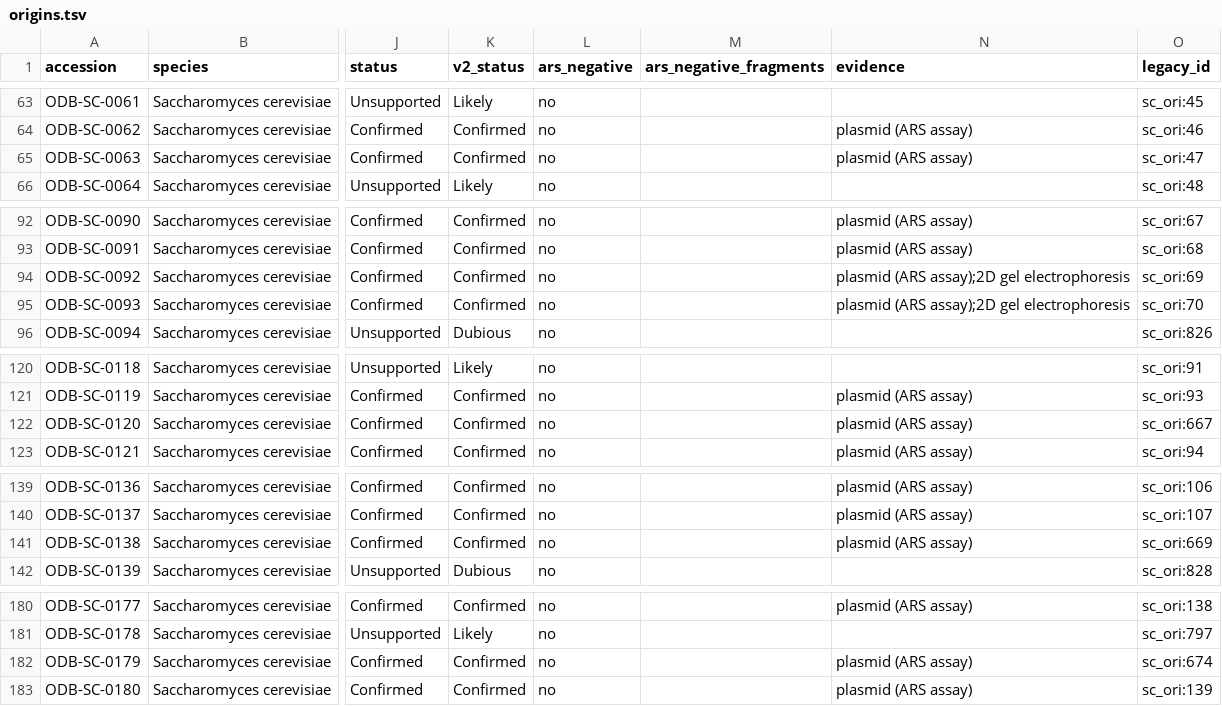
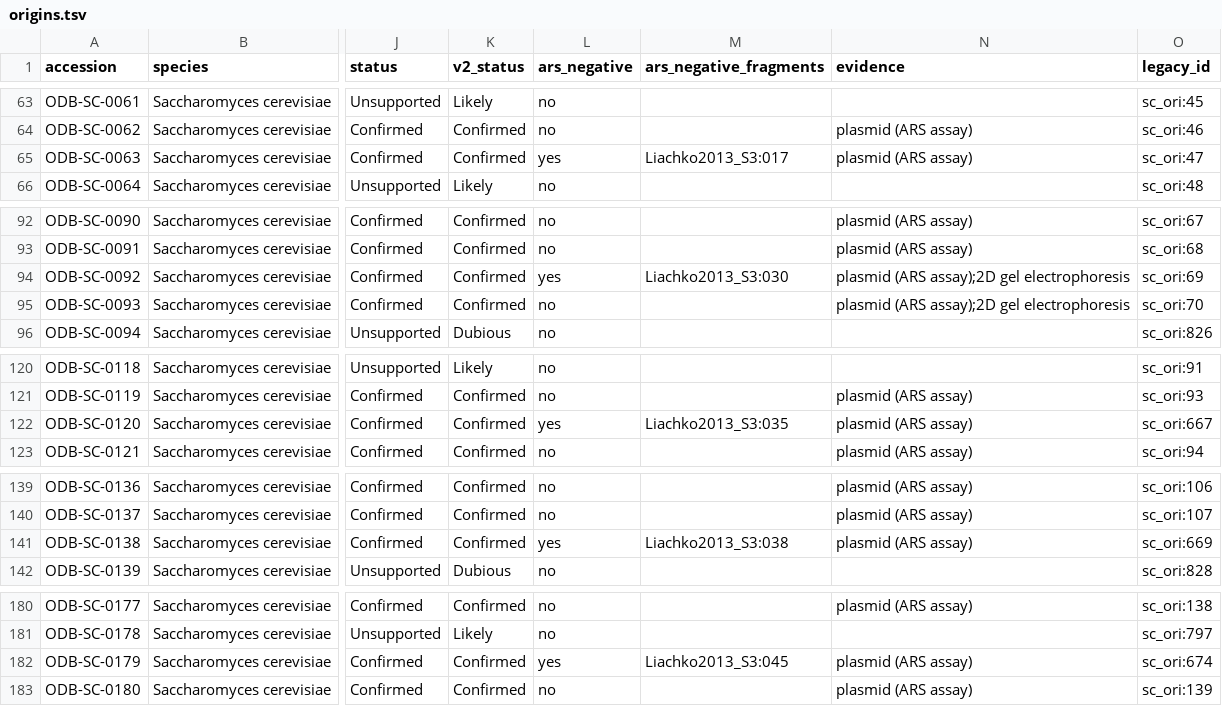
Before and after one commit to DNAReplicationLab/oridb-v3, a TSV file: public/data/origins.tsv, drawn as a sheet; only a part is shown, gaps mark what is left out; the diff covers the shown part only; the diff names each change by its address in the sheet, - before the commit and + after, or states it on an @@ line.

Commit message:
Add the Liachko 2013 manual ARS assays and assay strength; review the paper

```diff
--- a/public/data/origins.tsv
+++ b/public/data/origins.tsv
-L65 (ars_negative): no
+L65 (ars_negative): yes
-M65 (ars_negative_fragments): (empty)
+M65 (ars_negative_fragments): Liachko2013_S3:017
-L94 (ars_negative): no
+L94 (ars_negative): yes
-M94 (ars_negative_fragments): (empty)
+M94 (ars_negative_fragments): Liachko2013_S3:030
-L122 (ars_negative): no
+L122 (ars_negative): yes
-M122 (ars_negative_fragments): (empty)
+M122 (ars_negative_fragments): Liachko2013_S3:035
-L141 (ars_negative): no
+L141 (ars_negative): yes
-M141 (ars_negative_fragments): (empty)
+M141 (ars_negative_fragments): Liachko2013_S3:038
-L182 (ars_negative): no
+L182 (ars_negative): yes
-M182 (ars_negative_fragments): (empty)
+M182 (ars_negative_fragments): Liachko2013_S3:045
```
Also changed, not shown: 64 edited cells elsewhere in this file, public/data/studies.tsv, reference/pubmed_cache.tsv, 19 other files.
